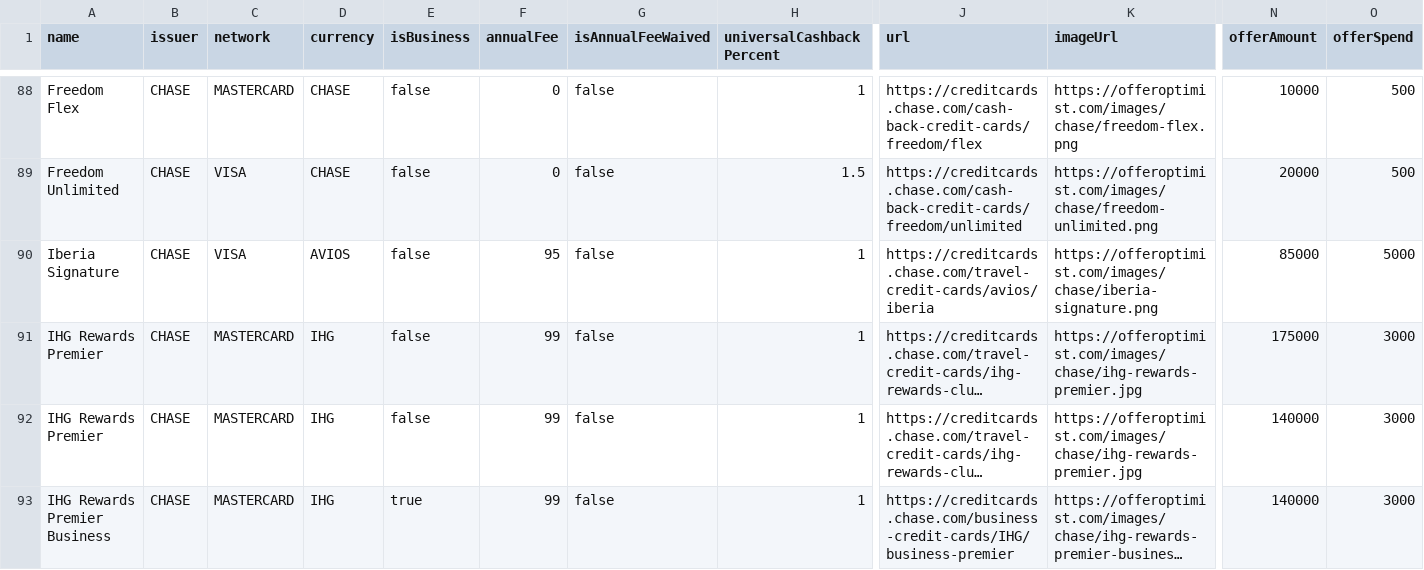
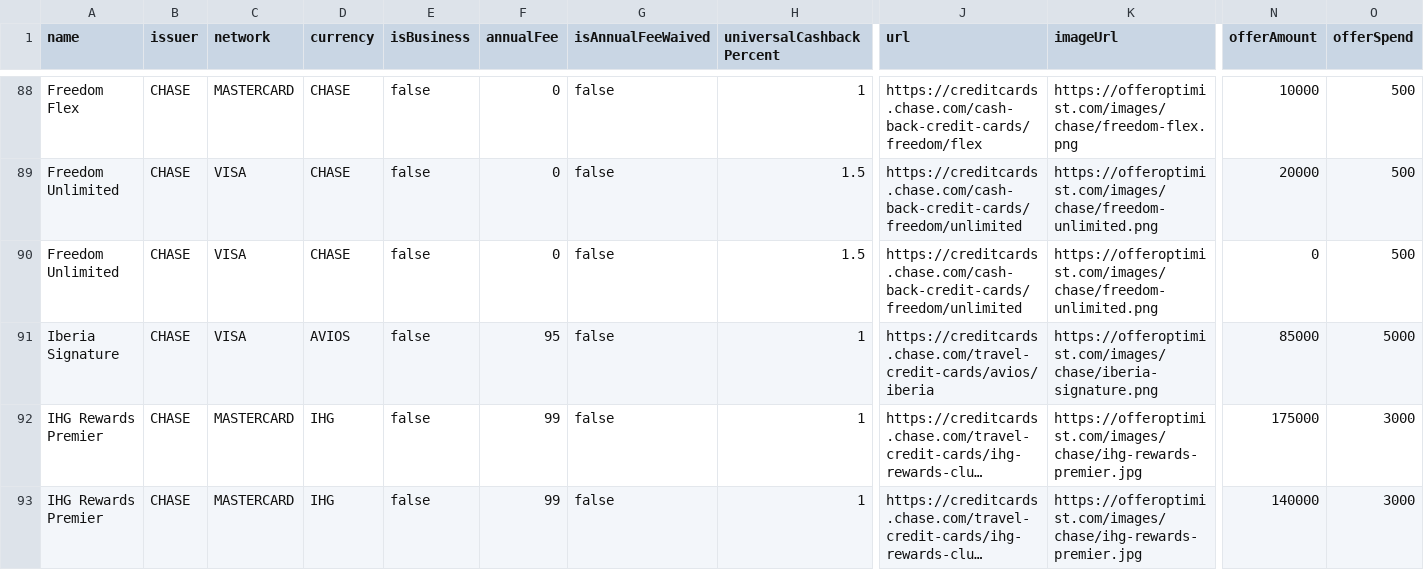
Before and after one commit to andenacitelli/credit-card-bonuses-api, a CSV file: exports/data.csv, drawn as a sheet; only a part is shown, gaps mark what is left out; the shorter side is filled out with more unchanged rows; long unchanged cells end in …; rows hold the shown columns only; the diff names each change by its address in the sheet, - before the commit and + after, or states it on an @@ line.

```diff
--- a/exports/data.csv
+++ b/exports/data.csv
+row 90: Freedom Unlimited | CHASE | VISA | CHASE | false | 0 | false | 1.5 | https://creditcards.chase.com/cash-back-credit-cards/freedom/unlimited | https://offeroptimist.com/images/chase/freedom-unlimited.png | 0 | 500
```
Also changed, not shown: 5 other files.
